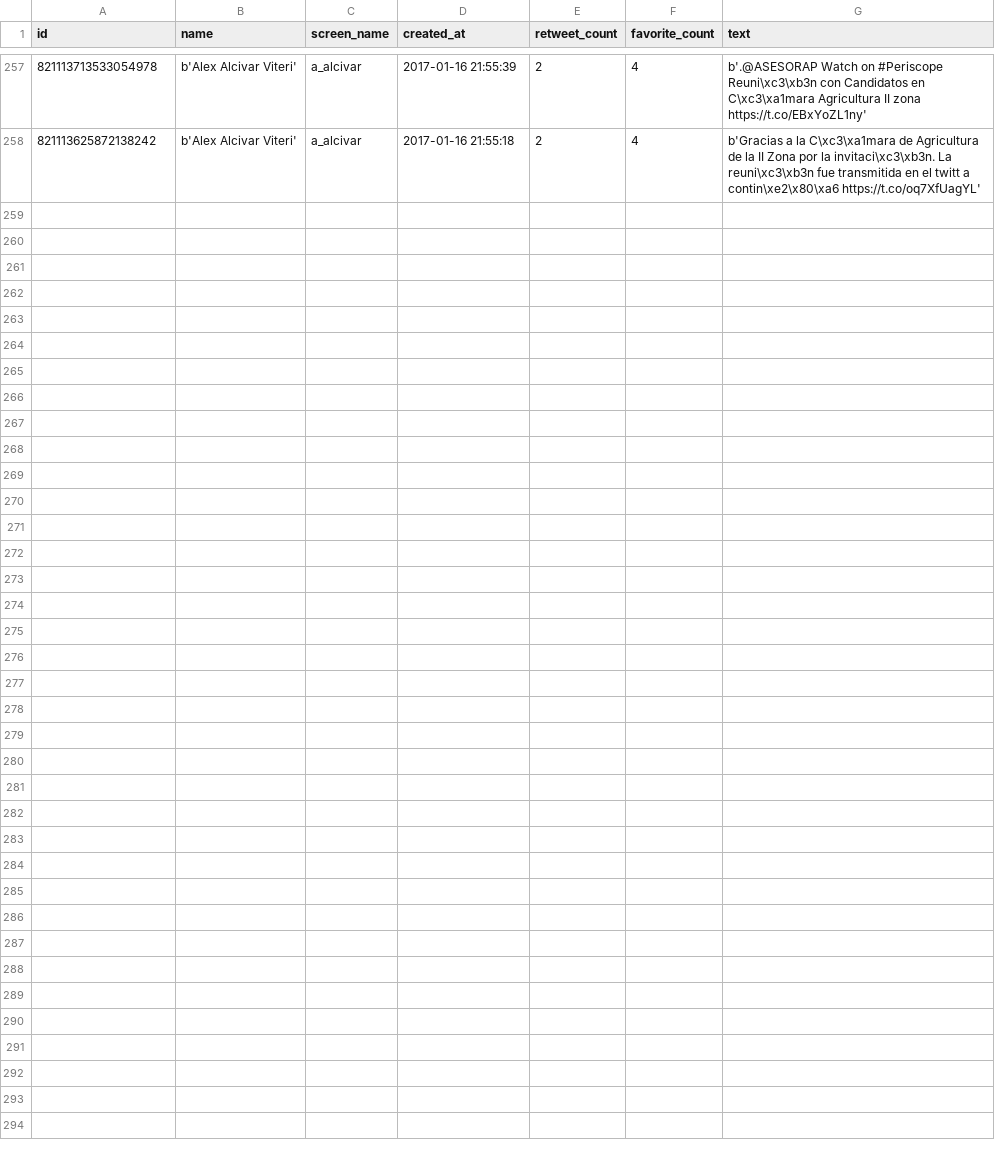
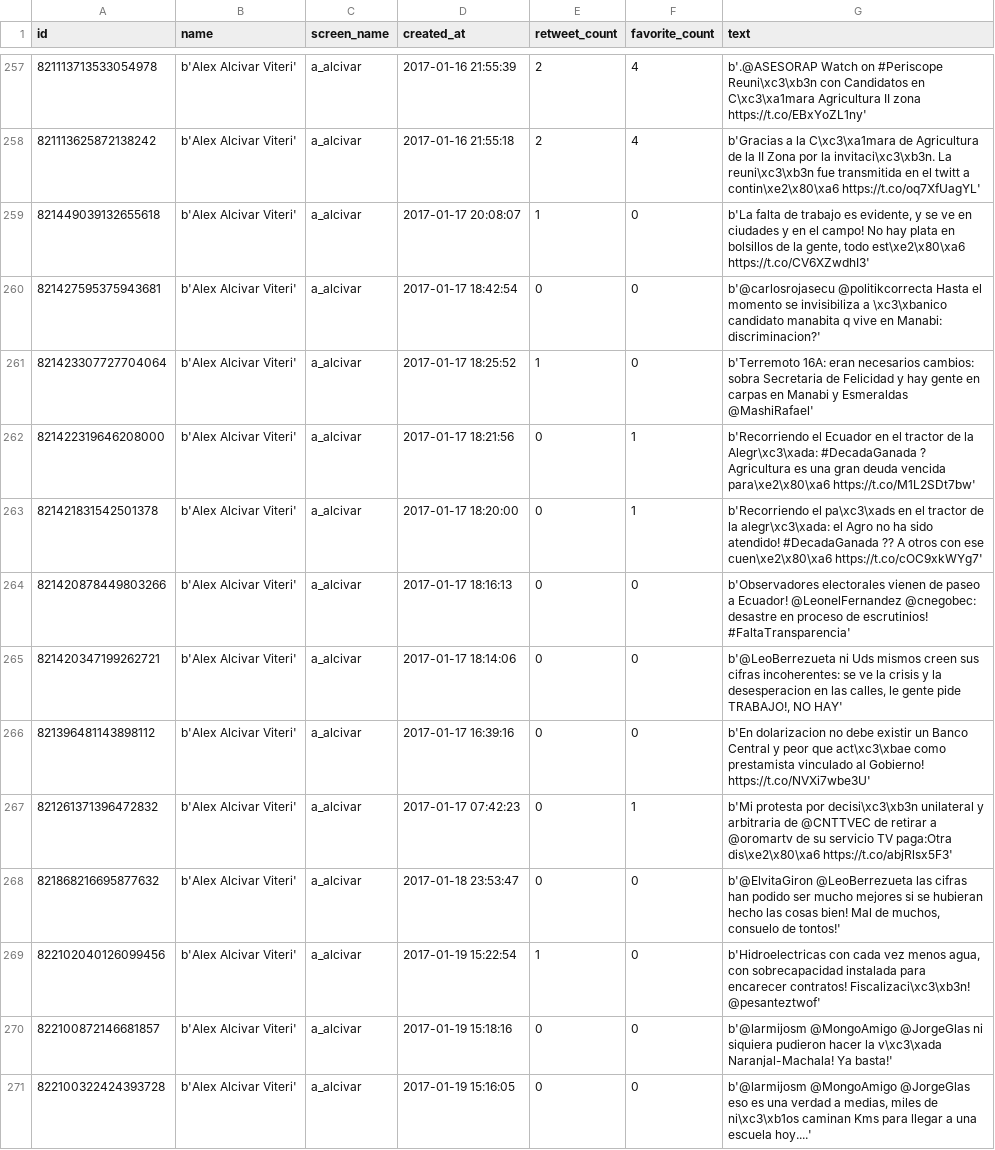
Before and after one commit to luisteran79/Twitter, a CSV file: a_alcivar_tweets.csv, drawn as a sheet; only a part is shown, gaps mark what is left out; the diff covers the shown part only; the diff names each change by its address in the sheet, - before the commit and + after, or states it on an @@ line.

Commit message:
Updating data 20170123

```diff
--- a/a_alcivar_tweets.csv
+++ b/a_alcivar_tweets.csv
+row 259: 821449039132655618 | b'Alex Alcivar Viteri' | a_alcivar | 2017-01-17 20:08:07 | 1 | 0 | b'La falta de trabajo es evidente, y se ve en ciudades y en el campo! No hay plata en bolsillos de la gente, todo est\xe2\x80\xa6 https://t.co/CV6XZwdhI3'
+row 260: 821427595375943681 | b'Alex Alcivar Viteri' | a_alcivar | 2017-01-17 18:42:54 | 0 | 0 | b'@carlosrojasecu @politikcorrecta Hasta el momento se invisibiliza a \xc3\xbanico candidato manabita q vive en Manabi: discriminacion?'
+row 261: 821423307727704064 | b'Alex Alcivar Viteri' | a_alcivar | 2017-01-17 18:25:52 | 1 | 0 | b'Terremoto 16A: eran necesarios cambios: sobra Secretaria de Felicidad y hay gente en carpas en Manabi y Esmeraldas @MashiRafael'
+row 262: 821422319646208000 | b'Alex Alcivar Viteri' | a_alcivar | 2017-01-17 18:21:56 | 0 | 1 | b'Recorriendo el Ecuador en el tractor de la Alegr\xc3\xada: #DecadaGanada ? Agricultura es una gran deuda vencida para\xe2\x80\xa6 https://t.co/M1L2SDt7bw'
+row 263: 821421831542501378 | b'Alex Alcivar Viteri' | a_alcivar | 2017-01-17 18:20:00 | 0 | 1 | b'Recorriendo el pa\xc3\xads en el tractor de la alegr\xc3\xada: el Agro no ha sido atendido! #DecadaGanada ?? A otros con ese cuen\xe2\x80\xa6 https://t.co/cOC9xkWYg7'
+row 264: 821420878449803266 | b'Alex Alcivar Viteri' | a_alcivar | 2017-01-17 18:16:13 | 0 | 0 | b'Observadores electorales vienen de paseo a Ecuador! @LeonelFernandez @cnegobec: desastre en proceso de escrutinios! #FaltaTransparencia'
+row 265: 821420347199262721 | b'Alex Alcivar Viteri' | a_alcivar | 2017-01-17 18:14:06 | 0 | 0 | b'@LeoBerrezueta ni Uds mismos creen sus cifras incoherentes: se ve la crisis y la desesperacion en las calles, le gente pide TRABAJO!, NO HAY'
+row 266: 821396481143898112 | b'Alex Alcivar Viteri' | a_alcivar | 2017-01-17 16:39:16 | 0 | 0 | b'En dolarizacion no debe existir un Banco Central y peor que act\xc3\xbae como prestamista vinculado al Gobierno! https://t.co/NVXi7wbe3U'
+row 267: 821261371396472832 | b'Alex Alcivar Viteri' | a_alcivar | 2017-01-17 07:42:23 | 0 | 1 | b'Mi protesta por decisi\xc3\xb3n unilateral y arbitraria de @CNTTVEC de retirar a @oromartv de su servicio TV paga:Otra dis\xe2\x80\xa6 https://t.co/abjRlsx5F3'
+row 268: 821868216695877632 | b'Alex Alcivar Viteri' | a_alcivar | 2017-01-18 23:53:47 | 0 | 0 | b'@ElvitaGiron @LeoBerrezueta las cifras han podido ser mucho mejores si se hubieran hecho las cosas bien! Mal de muchos, consuelo de tontos!'
+row 269: 822102040126099456 | b'Alex Alcivar Viteri' | a_alcivar | 2017-01-19 15:22:54 | 1 | 0 | b'Hidroelectricas con cada vez menos agua, con sobrecapacidad instalada para encarecer contratos! Fiscalizaci\xc3\xb3n! @pesanteztwof'
+row 270: 822100872146681857 | b'Alex Alcivar Viteri' | a_alcivar | 2017-01-19 15:18:16 | 0 | 0 | b'@larmijosm @MongoAmigo @JorgeGlas ni siquiera pudieron hacer la v\xc3\xada Naranjal-Machala! Ya basta!'
+row 271: 822100322424393728 | b'Alex Alcivar Viteri' | a_alcivar | 2017-01-19 15:16:05 | 0 | 0 | b'@larmijosm @MongoAmigo @JorgeGlas eso es una verdad a medias, miles de ni\xc3\xb1os caminan Kms para llegar a una escuela hoy....'
```
Also changed, not shown: 12 added rows elsewhere in this file, MauricioPozoEC_tweets.csv, 12 other files.
